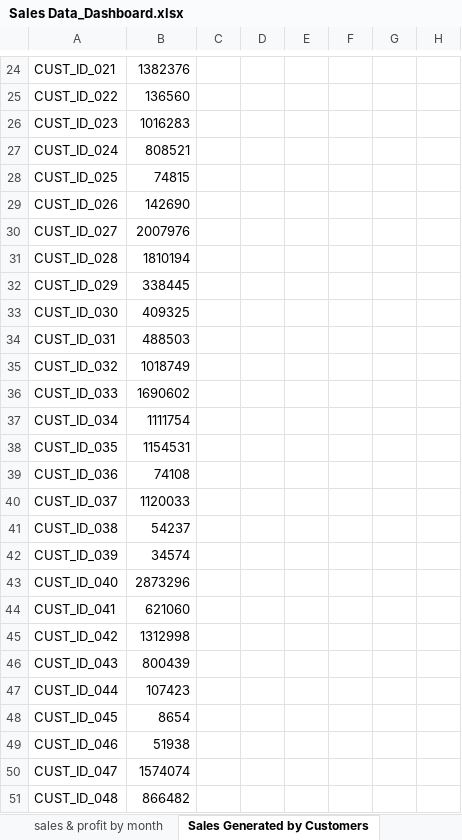
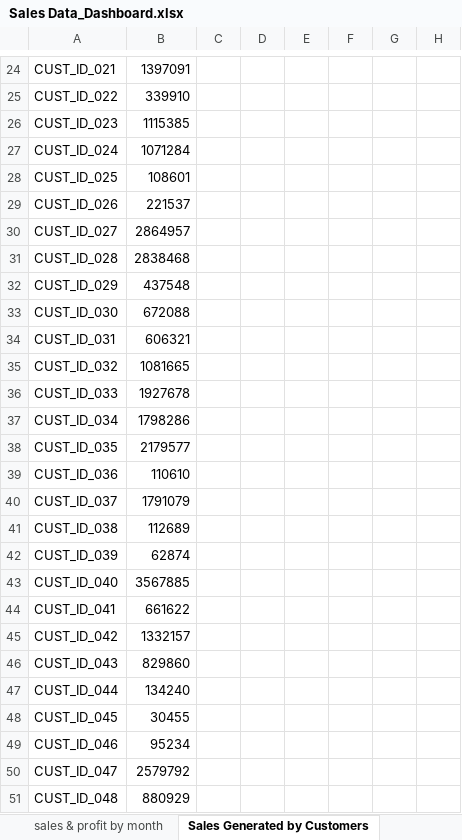
Before and after one commit to 960Subhamsingh/Excel, an Excel workbook: Project/Sales Data_Dashboard.xlsx, sheet Sales Generated by Customers, drawn as a sheet; only a part is shown, gaps mark what is left out; values as stored, in another font and other column widths than the file's, no borders; charts and pictures not drawn; the diff covers the shown part only; the diff names each change by its address in the sheet, - before the commit and + after, or states it on an @@ line.

```diff
--- a/Project/Sales Data_Dashboard.xlsx (sheet Sales Generated by Customers)
+++ b/Project/Sales Data_Dashboard.xlsx (sheet Sales Generated by Customers)
-B24: 1382376
+B24: 1397091
-B25: 136560
+B25: 339910
-B26: 1016283
+B26: 1115385
-B27: 808521
+B27: 1071284
-B28: 74815
+B28: 108601
-B29: 142690
+B29: 221537
-B30: 2007976
+B30: 2864957
-B31: 1810194
+B31: 2838468
-B32: 338445
+B32: 437548
-B33: 409325
+B33: 672088
-B34: 488503
+B34: 606321
-B35: 1018749
+B35: 1081665
-B36: 1690602
+B36: 1927678
-B37: 1111754
+B37: 1798286
-B38: 1154531
+B38: 2179577
-B39: 74108
+B39: 110610
-B40: 1120033
+B40: 1791079
-B41: 54237
+B41: 112689
-B42: 34574
+B42: 62874
-B43: 2873296
+B43: 3567885
-B44: 621060
+B44: 661622
-B45: 1312998
+B45: 1332157
-B46: 800439
+B46: 829860
-B47: 107423
+B47: 134240
-B48: 8654
+B48: 30455
-B49: 51938
+B49: 95234
-B50: 1574074
+B50: 2579792
-B51: 866482
+B51: 880929
```
Also changed, not shown: 89 edited cells elsewhere in this sheet, sheet Sheet8, sheet sales & profit by month, sheet Profit generated by month, sheet DATA ANALYSIS, sheet Sales by Country, sheet Unit solid Splits, 1 more sheet, charts or pictures, 2 other files.
